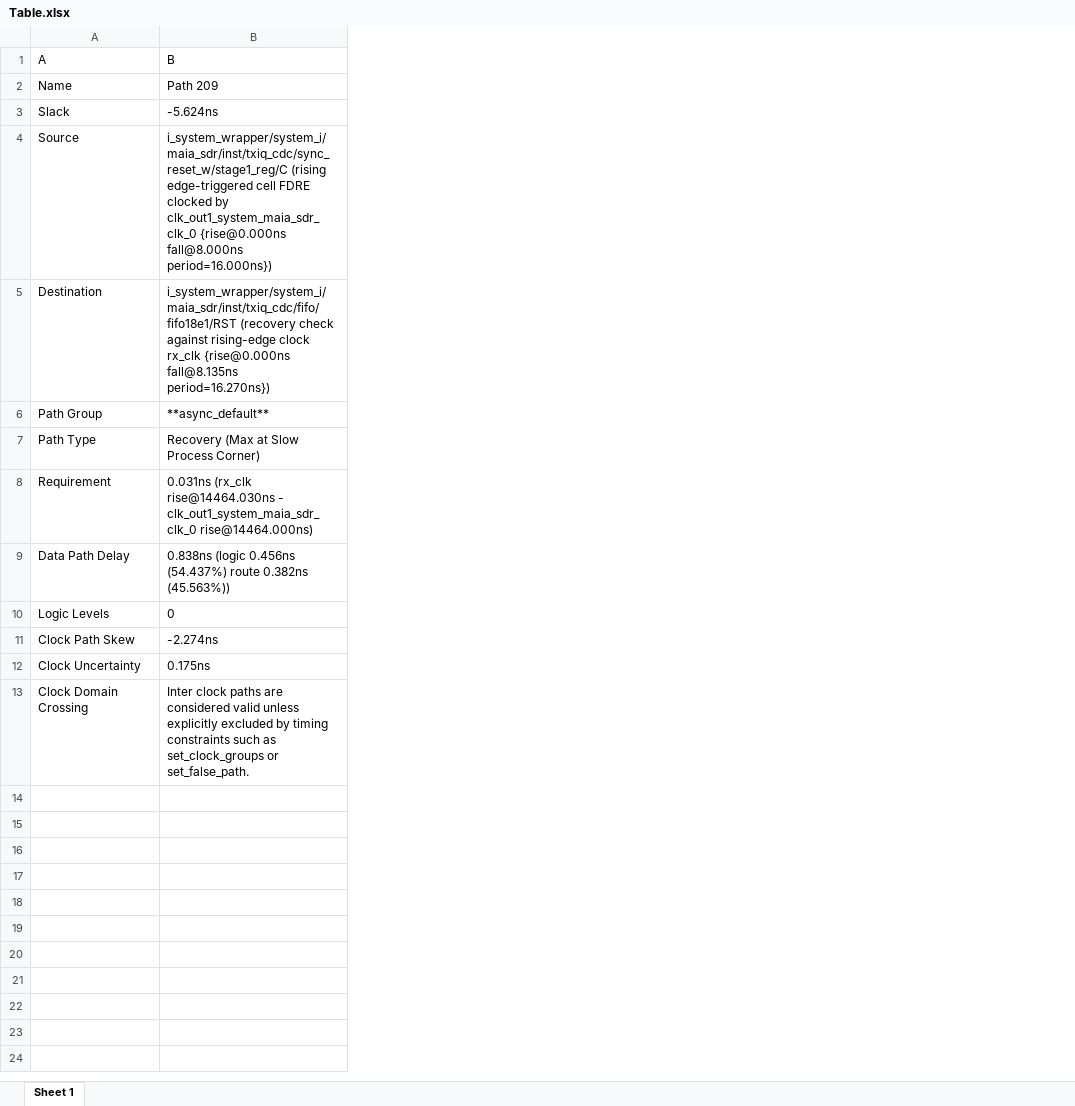
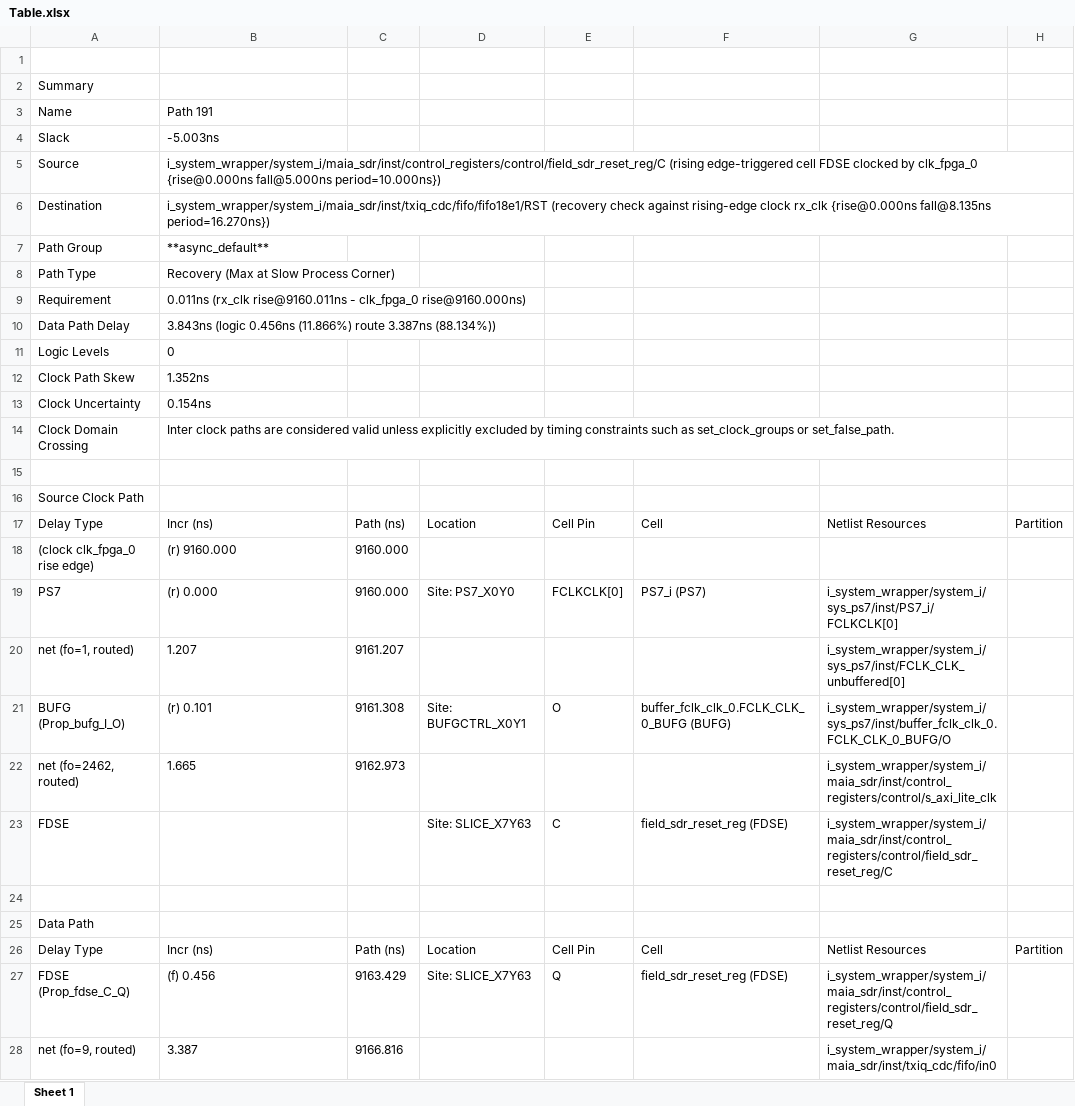
Before and after one commit to hsm2012x/maia-sdr-sumin, an Excel workbook: maia-hdl/projects/pluto/Table.xlsx, sheet Sheet 1, drawn as a sheet; only a part is shown; values as stored, in another font and other column widths than the file's, no borders; addresses are those after the commit; the diff covers the shown part only; the diff names each change by its address in the sheet, - before the commit and + after, or states it on an @@ line.

Commit message:
Edit : system_constr & reset_in

```diff
--- a/maia-hdl/projects/pluto/Table.xlsx (sheet Sheet 1)
+++ b/maia-hdl/projects/pluto/Table.xlsx (sheet Sheet 1)
+column C, empty
+column D, empty
+column E, empty
+column F, empty
+column G, empty
+column H, empty
-row 1: A | B
+row 1: (empty)
+row 2: Summary
-B3: Path 209
+B3: Path 191
-B4: -5.624ns
+B4: -5.003ns
-B5: i_system_wrapper/system_i/maia_sdr/inst/txiq_cdc/sync_reset_w/stage1_reg/C (rising edge-triggered cell FDRE clocked by clk_out1_system_maia_sdr_clk_0 {rise@0.000ns fall@8.000ns period=16.000ns})
+B5: i_system_wrapper/system_i/maia_sdr/inst/control_registers/control/field_sdr_reset_reg/C (rising edge-triggered cell FDSE clocked by clk_fpga_0 {rise@0.000ns fall@5.000ns period=10.000ns})
-B9: 0.031ns (rx_clk rise@14464.030ns - clk_out1_system_maia_sdr_clk_0 rise@14464.000ns)
+B9: 0.011ns (rx_clk rise@9160.011ns - clk_fpga_0 rise@9160.000ns)
-B10: 0.838ns (logic 0.456ns (54.437%) route 0.382ns (45.563%))
+B10: 3.843ns (logic 0.456ns (11.866%) route 3.387ns (88.134%))
-B12: -2.274ns
+B12: 1.352ns
-B13: 0.175ns
+B13: 0.154ns
+row 15: (empty)
+row 16: Source Clock Path
+row 17: Delay Type | Incr (ns) | Path (ns) | Location | Cell Pin | Cell | Netlist Resources | Partition
+row 18: (clock clk_fpga_0 rise edge) | (r) 9160.000 | 9160.000
+row 19: PS7 | (r) 0.000 | 9160.000 | Site: PS7_X0Y0 | FCLKCLK[0] | PS7_i (PS7) | i_system_wrapper/system_i/sys_ps7/inst/PS7_i/FCLKCLK[0]
+row 20: net (fo=1, routed) | 1.207 | 9161.207 |  |  |  | i_system_wrapper/system_i/sys_ps7/inst/FCLK_CLK_unbuffered[0]
+row 21: BUFG (Prop_bufg_I_O) | (r) 0.101 | 9161.308 | Site: BUFGCTRL_X0Y1 | O | buffer_fclk_clk_0.FCLK_CLK_0_BUFG (BUFG) | i_system_wrapper/system_i/sys_ps7/inst/buffer_fclk_clk_0.FCLK_CLK_0_BUFG/O
+row 22: net (fo=2462, routed) | 1.665 | 9162.973 |  |  |  | i_system_wrapper/system_i/maia_sdr/inst/control_registers/control/s_axi_lite_clk
+row 23: FDSE |  |  | Site: SLICE_X7Y63 | C | field_sdr_reset_reg (FDSE) | i_system_wrapper/system_i/maia_sdr/inst/control_registers/control/field_sdr_reset_reg/C
+row 24: (empty)
+row 25: Data Path
+row 26: Delay Type | Incr (ns) | Path (ns) | Location | Cell Pin | Cell | Netlist Resources | Partition
+row 27: FDSE (Prop_fdse_C_Q) | (f) 0.456 | 9163.429 | Site: SLICE_X7Y63 | Q | field_sdr_reset_reg (FDSE) | i_system_wrapper/system_i/maia_sdr/inst/control_registers/control/field_sdr_reset_reg/Q
+row 28: net (fo=9, routed) | 3.387 | 9166.816 |  |  |  | i_system_wrapper/system_i/maia_sdr/inst/txiq_cdc/fifo/in0
```
Also changed, not shown: 17 added rows elsewhere in this sheet, 3 other files.
